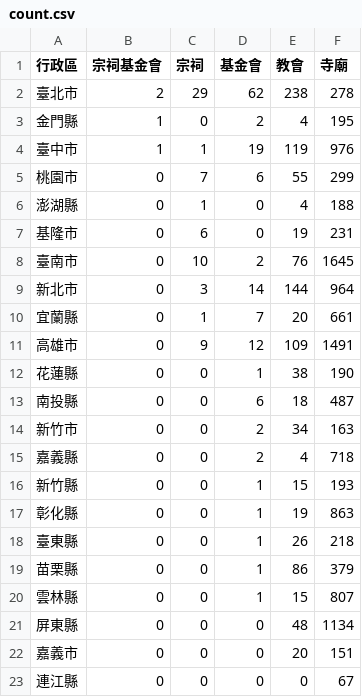
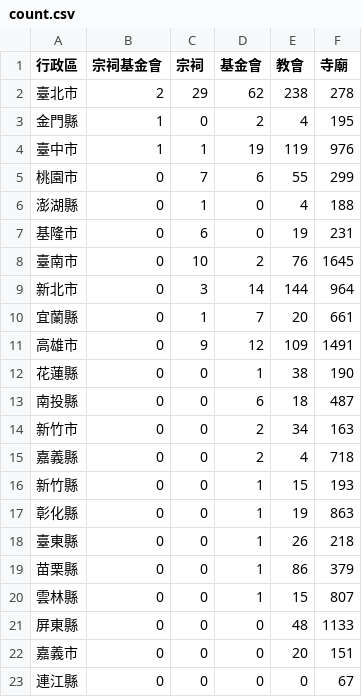
Before and after one commit to kiang/religion, a CSV file: data/count.csv, drawn as a sheet.

```diff
--- a/data/count.csv
+++ b/data/count.csv
@@ -20,3 +20,3 @@
 雲林縣,0,0,1,15,807
-屏東縣,0,0,0,48,1134
+屏東縣,0,0,0,48,1133
 嘉義市,0,0,0,20,151
```
Also changed, not shown: 5 other files.
